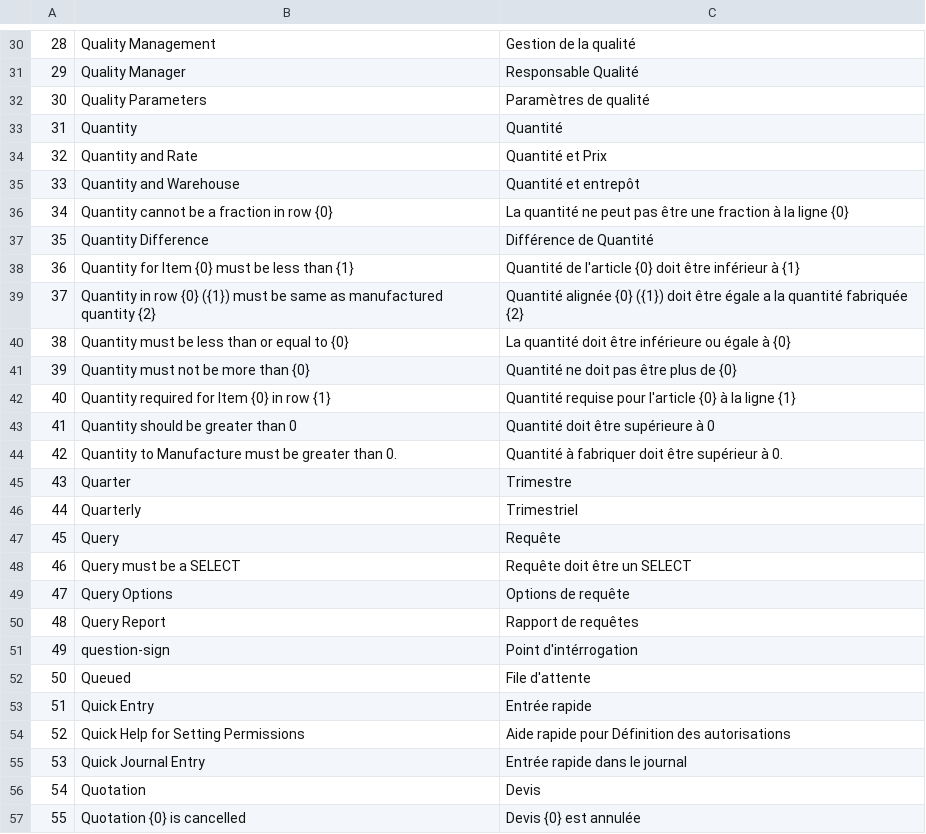
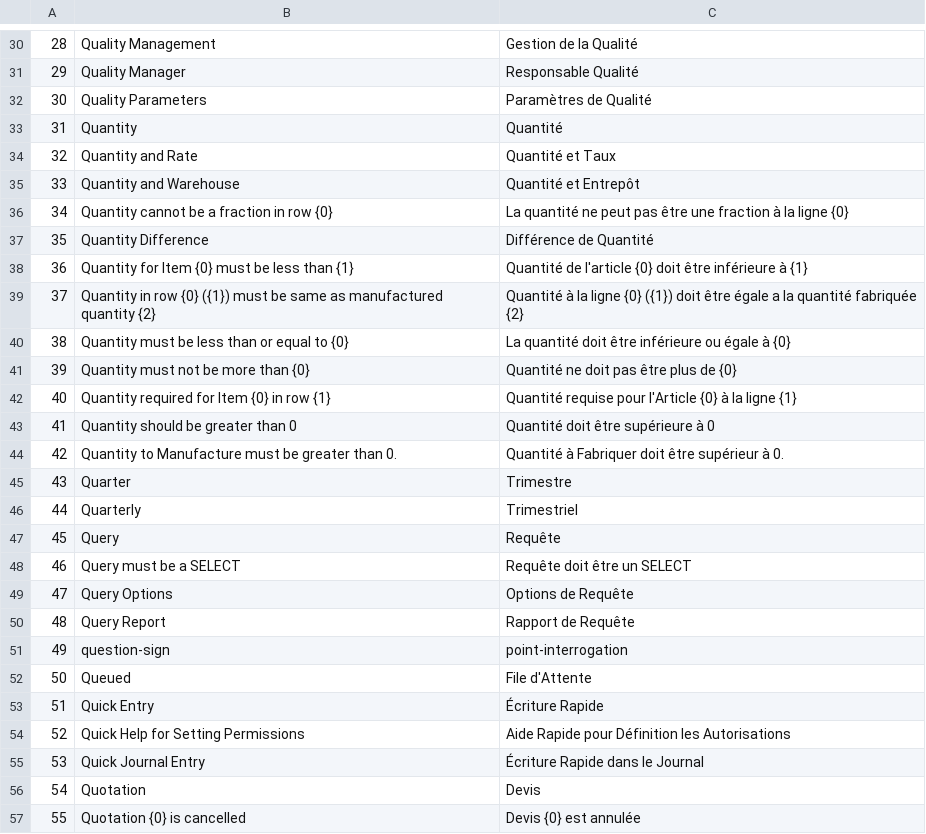
Before and after one commit to qrevel/erpnext-translations, a CSV file: q.csv, drawn as a sheet; only a part is shown, gaps mark what is left out; the diff covers the shown part only.

```diff
--- a/q.csv
+++ b/q.csv
@@ -30,16 +30,16 @@
-28,Quality Management,Gestion de la qualité
+28,Quality Management,Gestion de la Qualité
 29,Quality Manager,Responsable Qualité
-30,Quality Parameters,Paramètres de qualité
+30,Quality Parameters,Paramètres de Qualité
 31,Quantity,Quantité
-32,Quantity and Rate,Quantité et Prix
-33,Quantity and Warehouse,Quantité et entrepôt
+32,Quantity and Rate,Quantité et Taux
+33,Quantity and Warehouse,Quantité et Entrepôt
 34,Quantity cannot be a fraction in row {0},La quantité ne peut pas être une fraction à la ligne {0}
 35,Quantity Difference,Différence de Quantité
-36,Quantity for Item {0} must be less than {1},Quantité de l'article {0} doit être inférieur à {1}
-37,Quantity in row {0} ({1}) must be same as manufactured quantity {2},Quantité alignée {0} ({1}) doit être égale a la quantité fabriquée {2}
+36,Quantity for Item {0} must be less than {1},Quantité de l'article {0} doit être inférieure à {1}
+37,Quantity in row {0} ({1}) must be same as manufactured quantity {2},Quantité à la ligne {0} ({1}) doit être égale a la quantité fabriquée {2}
 38,Quantity must be less than or equal to {0},La quantité doit être inférieure ou égale à {0}
 39,Quantity must not be more than {0},Quantité ne doit pas être plus de {0}
-40,Quantity required for Item {0} in row {1},Quantité requise pour l'article {0} à la ligne {1}
+40,Quantity required for Item {0} in row {1},Quantité requise pour l'Article {0} à la ligne {1}
 41,Quantity should be greater than 0,Quantité doit être supérieure à 0
-42,Quantity to Manufacture must be greater than 0.,Quantité à fabriquer doit être supérieur à 0.
+42,Quantity to Manufacture must be greater than 0.,Quantité à Fabriquer doit être supérieur à 0.
 43,Quarter,Trimestre
@@ -48,9 +48,9 @@
 46,Query must be a SELECT,Requête doit être un SELECT
-47,Query Options,Options de requête
-48,Query Report,Rapport de requêtes
-49,question-sign,Point d'intérrogation
-50,Queued,File d'attente
-51,Quick Entry,Entrée rapide
-52,Quick Help for Setting Permissions,Aide rapide pour Définition des autorisations
-53,Quick Journal Entry,Entrée rapide dans le journal
+47,Query Options,Options de Requête
+48,Query Report,Rapport de Requête
+49,question-sign,point-interrogation
+50,Queued,File d'Attente
+51,Quick Entry,Écriture Rapide
+52,Quick Help for Setting Permissions,Aide Rapide pour Définition les Autorisations
+53,Quick Journal Entry,Écriture Rapide dans le Journal
 54,Quotation,Devis
```
Also changed, not shown: 26 edited cells elsewhere in this file.
